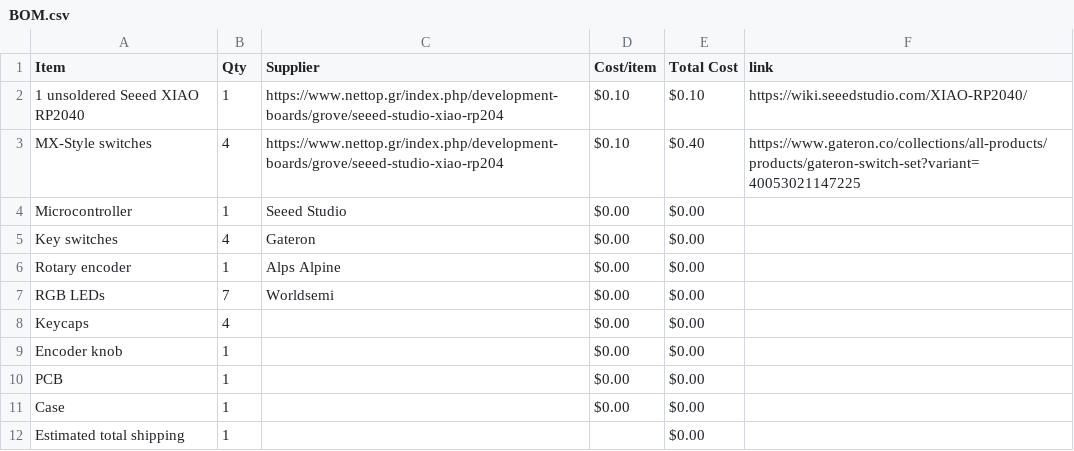
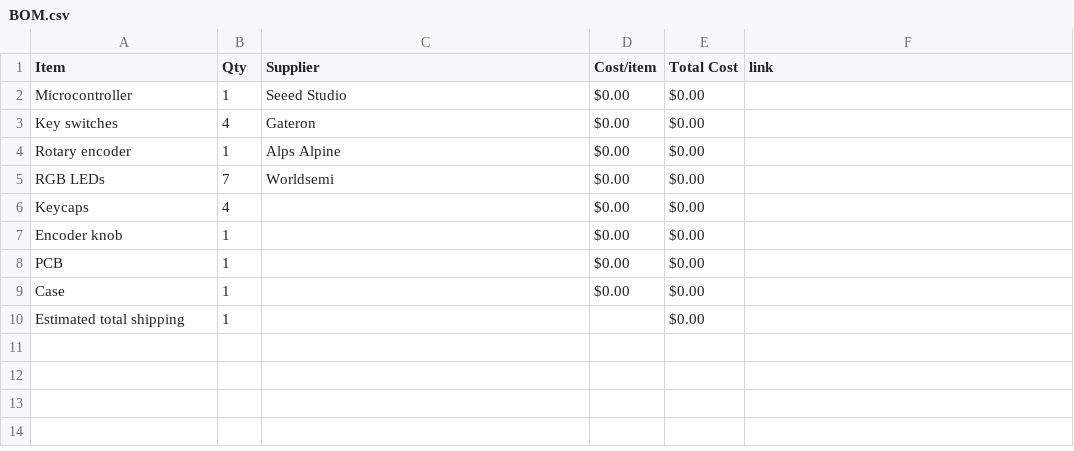
Before and after one commit to dsouldatos/Mini-pad, a CSV file: BOM.csv, drawn as a sheet; the diff names each change by its address in the sheet, - before the commit and + after, or states it on an @@ line.

Commit message:
Sync Mini Keyboard from Half Life

```diff
--- a/BOM.csv
+++ b/BOM.csv
-row 2: 1 unsoldered Seeed XIAO RP2040 | 1 | https://www.nettop.gr/index.php/development-boards/grove/seeed-studio-xiao-rp204 | $0.10 | $0.10 | https://wiki.seeedstudio.com/XIAO-RP2040/
-row 3: MX-Style switches | 4 | https://www.nettop.gr/index.php/development-boards/grove/seeed-studio-xiao-rp204 | $0.10 | $0.40 | https://www.gateron.co/collections/all-products/products/gateron-switch-set?variant=40053021147225
```
